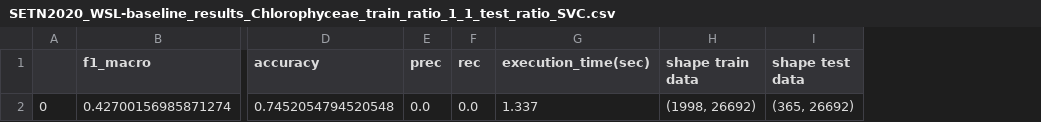
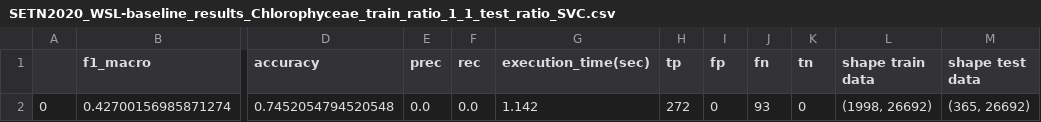
Before and after one commit to intelligence-csd-auth-gr/zsl-wsl-sentence-mesh, a CSV file: WSL-baseline/SETN2020_WSL-baseline_results_Chlorophyceae_train_ratio_1_1_test_ratio_SVC.csv, drawn as a sheet; only a part is shown, gaps mark what is left out; the diff names each change by its address in the sheet, - before the commit and + after, or states it on an @@ line.

```diff
--- a/WSL-baseline/SETN2020_WSL-baseline_results_Chlorophyceae_train_ratio_1_1_test_ratio_SVC.csv
+++ b/WSL-baseline/SETN2020_WSL-baseline_results_Chlorophyceae_train_ratio_1_1_test_ratio_SVC.csv
+column H (tp), row 2: 272
+column I (fp), row 2: 0
+column J (fn), row 2: 93
+column K (tn), row 2: 0
-G2 (execution_time(sec)): 1.337
+G2 (execution_time(sec)): 1.142
```
Also changed, not shown: WSL-baseline/SETN2020_WSL-baseline_results_Biomineralization_train_ratio_1_1_test_ratio_SVC.csv, WSL-baseline/SETN2020_WSL-baseline_results_Cytoglobin_train_ratio_1_1_test_ratio_SVC.csv, 5 other files.
